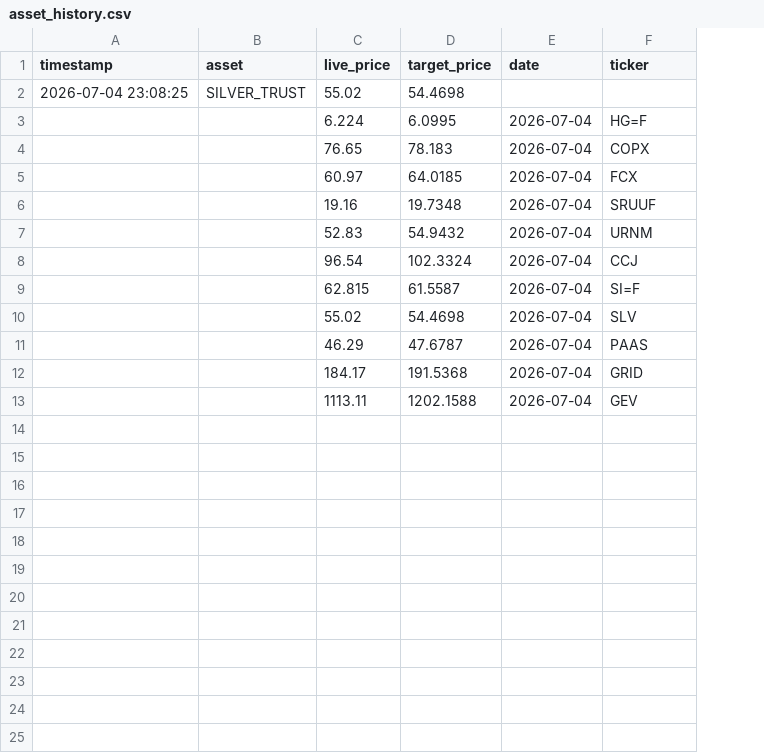
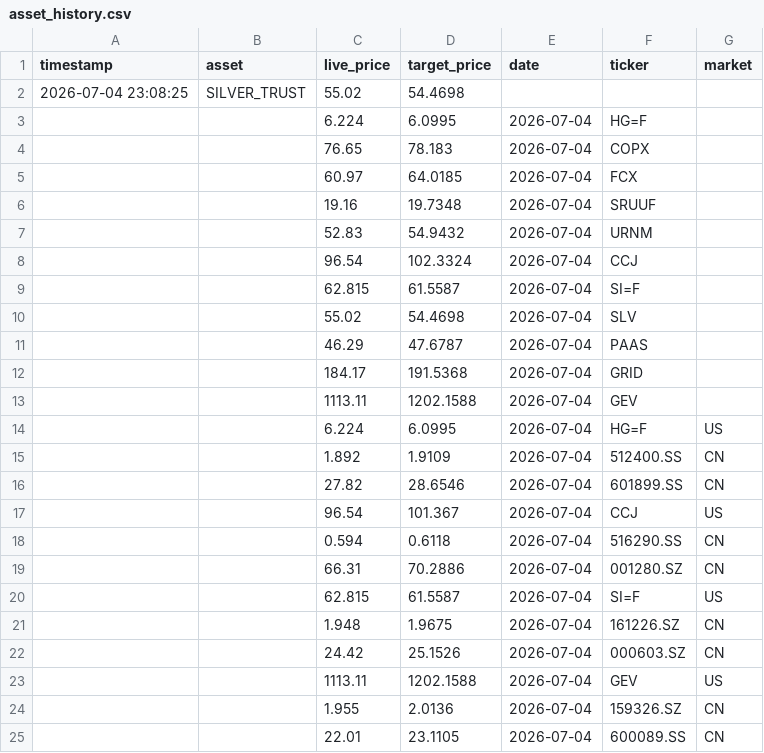
Before and after one commit to pxsu0904/Quantamental-Agent, a CSV file: asset_history.csv, drawn as a sheet; the diff names each change by its address in the sheet, - before the commit and + after, or states it on an @@ line.

Commit message:
🏛️ [Automated Data Sync] Logged matrix telemetry to time-series database

```diff
--- a/asset_history.csv
+++ b/asset_history.csv
+column G (market), empty
+row 14:  |  | 6.224 | 6.0995 | 2026-07-04 | HG=F | US
+row 15:  |  | 1.892 | 1.9109 | 2026-07-04 | 512400.SS | CN
+row 16:  |  | 27.82 | 28.6546 | 2026-07-04 | 601899.SS | CN
+row 17:  |  | 96.54 | 101.367 | 2026-07-04 | CCJ | US
+row 18:  |  | 0.594 | 0.6118 | 2026-07-04 | 516290.SS | CN
+row 19:  |  | 66.31 | 70.2886 | 2026-07-04 | 001280.SZ | CN
+row 20:  |  | 62.815 | 61.5587 | 2026-07-04 | SI=F | US
+row 21:  |  | 1.948 | 1.9675 | 2026-07-04 | 161226.SZ | CN
+row 22:  |  | 24.42 | 25.1526 | 2026-07-04 | 000603.SZ | CN
+row 23:  |  | 1113.11 | 1202.1588 | 2026-07-04 | GEV | US
+row 24:  |  | 1.955 | 2.0136 | 2026-07-04 | 159326.SZ | CN
+row 25:  |  | 22.01 | 23.1105 | 2026-07-04 | 600089.SS | CN
```
